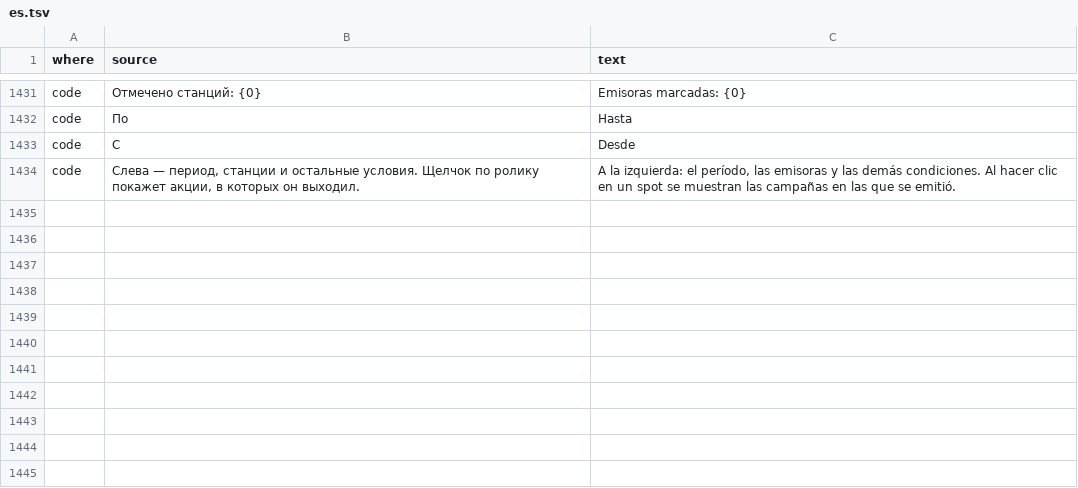
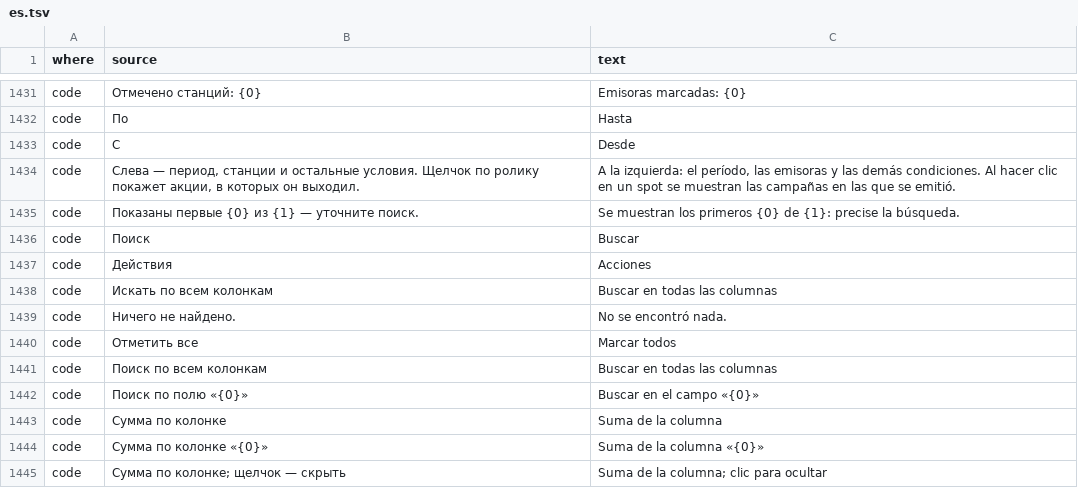
Before and after one commit to MikeFog/qd2, a TSV file: ArtvisDB/Scripts/i18n/es.tsv, drawn as a sheet; only a part is shown, gaps mark what is left out; the diff names each change by its address in the sheet, - before the commit and + after, or states it on an @@ line.

```diff
--- a/ArtvisDB/Scripts/i18n/es.tsv
+++ b/ArtvisDB/Scripts/i18n/es.tsv
+row 1435: code | Показаны первые {0} из {1} — уточните поиск. | Se muestran los primeros {0} de {1}: precise la búsqueda.
+row 1436: code | Поиск | Buscar
+row 1437: code | Действия | Acciones
+row 1438: code | Искать по всем колонкам | Buscar en todas las columnas
+row 1439: code | Ничего не найдено. | No se encontró nada.
+row 1440: code | Отметить все | Marcar todos
+row 1441: code | Поиск по всем колонкам | Buscar en todas las columnas
+row 1442: code | Поиск по полю «{0}» | Buscar en el campo «{0}»
+row 1443: code | Сумма по колонке | Suma de la columna
+row 1444: code | Сумма по колонке «{0}» | Suma de la columna «{0}»
+row 1445: code | Сумма по колонке; щелчок — скрыть | Suma de la columna; clic para ocultar
```
Also changed, not shown: 11 other files.
